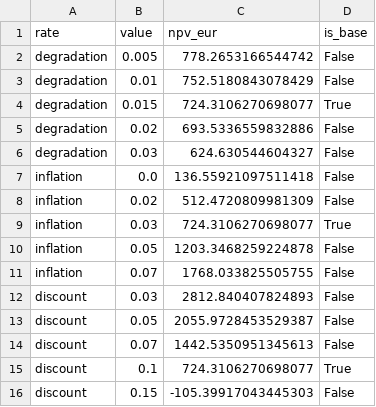
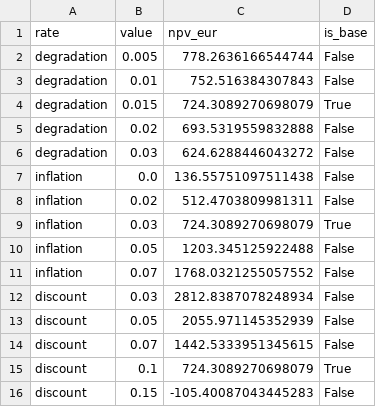
Before and after one commit to jvhaarst/pvhistory, a CSV file: out/investment_sensitivity.csv, drawn as a sheet.

```diff
--- a/out/investment_sensitivity.csv
+++ b/out/investment_sensitivity.csv
@@ -1,16 +1,16 @@
 rate,value,npv_eur,is_base
-degradation,0.005,778.2653166544742,False
-degradation,0.01,752.5180843078429,False
-degradation,0.015,724.3106270698077,True
-degradation,0.02,693.5336559832886,False
-degradation,0.03,624.630544604327,False
-inflation,0.0,136.55921097511418,False
-inflation,0.02,512.4720809981309,False
-inflation,0.03,724.3106270698077,True
-inflation,0.05,1203.3468259224878,False
-inflation,0.07,1768.033825505755,False
-discount,0.03,2812.840407824893,False
-discount,0.05,2055.9728453529387,False
-discount,0.07,1442.5350951345613,False
-discount,0.1,724.3106270698077,True
-discount,0.15,-105.39917043445303,False
+degradation,0.005,778.2636166544744,False
+degradation,0.01,752.516384307843,False
+degradation,0.015,724.3089270698079,True
+degradation,0.02,693.5319559832888,False
+degradation,0.03,624.6288446043272,False
+inflation,0.0,136.55751097511438,False
+inflation,0.02,512.4703809981311,False
+inflation,0.03,724.3089270698079,True
+inflation,0.05,1203.345125922488,False
+inflation,0.07,1768.0321255057552,False
+discount,0.03,2812.8387078248934,False
+discount,0.05,2055.971145352939,False
+discount,0.07,1442.5333951345615,False
+discount,0.1,724.3089270698079,True
+discount,0.15,-105.40087043445283,False
```
Also changed, not shown: out/investment_cashflow.csv, out/investment_horizons.csv, 4 other files.
